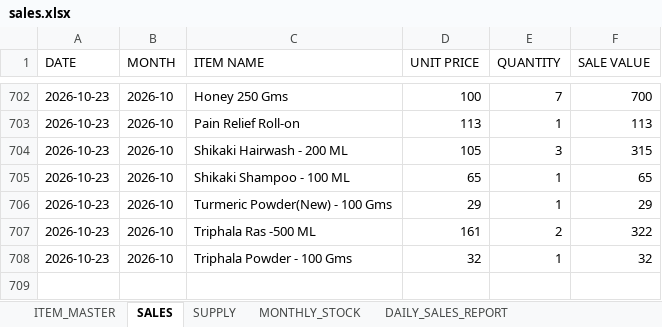
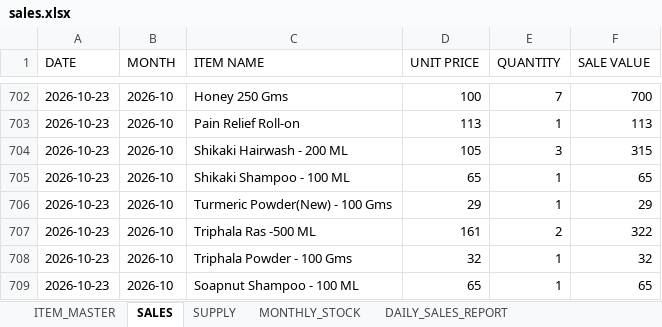
Before and after one commit to suryasai693-lang/daily_sales_website, an Excel workbook: data/sales.xlsx, sheet SALES, drawn as a sheet; only a part is shown, gaps mark what is left out; values as stored, in another font and other column widths than the file's, no borders; the diff names each change by its address in the sheet, - before the commit and + after, or states it on an @@ line.

Commit message:
Update sales.xlsx from DailyStock

```diff
--- a/data/sales.xlsx (sheet SALES)
+++ b/data/sales.xlsx (sheet SALES)
+row 709: 2026-10-23 | 2026-10 | Soapnut Shampoo - 100 ML | 65 | 1 | 65
```
Also changed, not shown: sheet DAILY_SALES_REPORT, sheet MONTHLY_STOCK.
